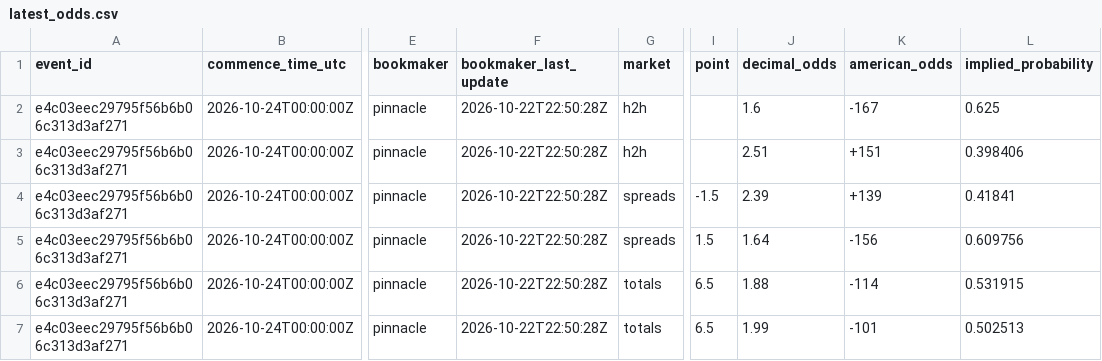
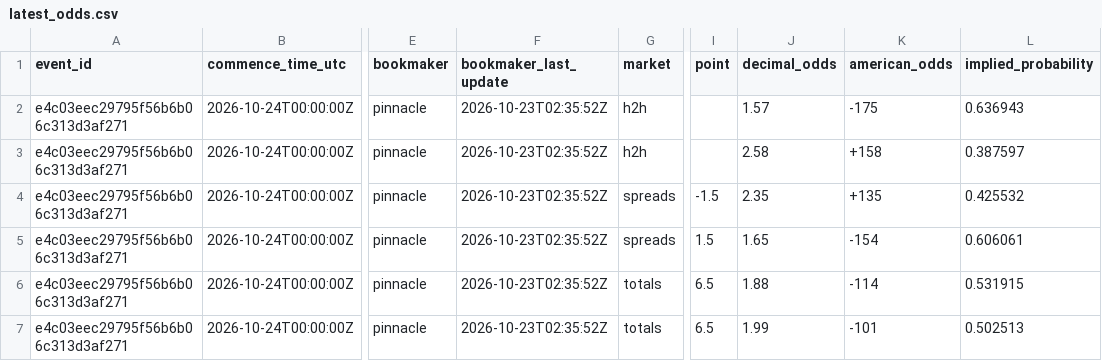
Before and after one commit to kouheiarai/mlb-ai-predictor, a CSV file: data/latest_odds.csv, drawn as a sheet; only a part is shown, gaps mark what is left out; the diff names each change by its address in the sheet, - before the commit and + after, or states it on an @@ line.

```diff
--- a/data/latest_odds.csv
+++ b/data/latest_odds.csv
-F2:F7 (bookmaker_last_update): 2026-10-22T22:50:28Z
+F2:F7 (bookmaker_last_update): 2026-10-23T02:35:52Z
-J2 (decimal_odds): 1.6
+J2 (decimal_odds): 1.57
-K2 (american_odds): -167
+K2 (american_odds): -175
-L2 (implied_probability): 0.625
+L2 (implied_probability): 0.636943
-J3 (decimal_odds): 2.51
+J3 (decimal_odds): 2.58
-K3 (american_odds): +151
+K3 (american_odds): +158
-L3 (implied_probability): 0.398406
+L3 (implied_probability): 0.387597
-J4 (decimal_odds): 2.39
+J4 (decimal_odds): 2.35
-K4 (american_odds): +139
+K4 (american_odds): +135
-L4 (implied_probability): 0.41841
+L4 (implied_probability): 0.425532
-J5 (decimal_odds): 1.64
+J5 (decimal_odds): 1.65
-K5 (american_odds): -156
+K5 (american_odds): -154
-L5 (implied_probability): 0.609756
+L5 (implied_probability): 0.606061
```
Also changed, not shown: data/predictions.csv, data/runline_predictions.csv, 56 other files.
